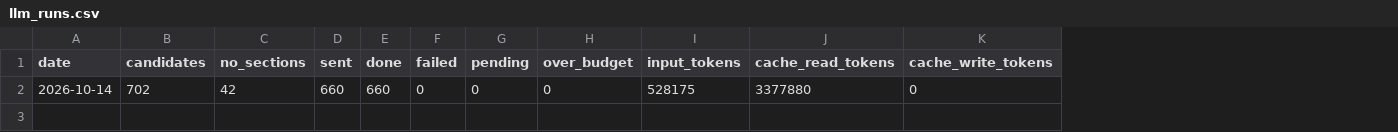
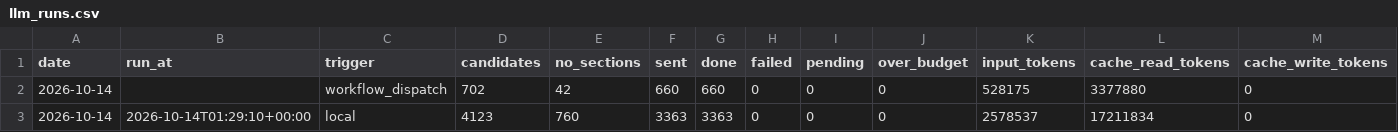
Before and after one commit to morty1338/werkstudent-radar, a CSV file: data/history/llm_runs.csv, drawn as a sheet; only a part is shown; rows hold the shown columns only; the diff names each change by its address in the sheet, - before the commit and + after, or states it on an @@ line.

Commit message:
Backfill skills of the active postings with Claude Haiku
3,363 postings that were online on 14 Oct and had a local text went out
as one batch ($0.58): the LLM now reads the skills of 3,797 of 4,840
postings. The run log keeps every run with its time and trigger.

```diff
--- a/data/history/llm_runs.csv
+++ b/data/history/llm_runs.csv
+column B (run_at), empty
+column C (trigger), row 2: workflow_dispatch
+row 3: 2026-10-14 | 2026-10-14T01:29:10+00:00 | local | 4123 | 760 | 3363 | 3363 | 0 | 0 | 0 | 2578537 | 17211834 | 0
```
Also changed, not shown: 2 other files.
